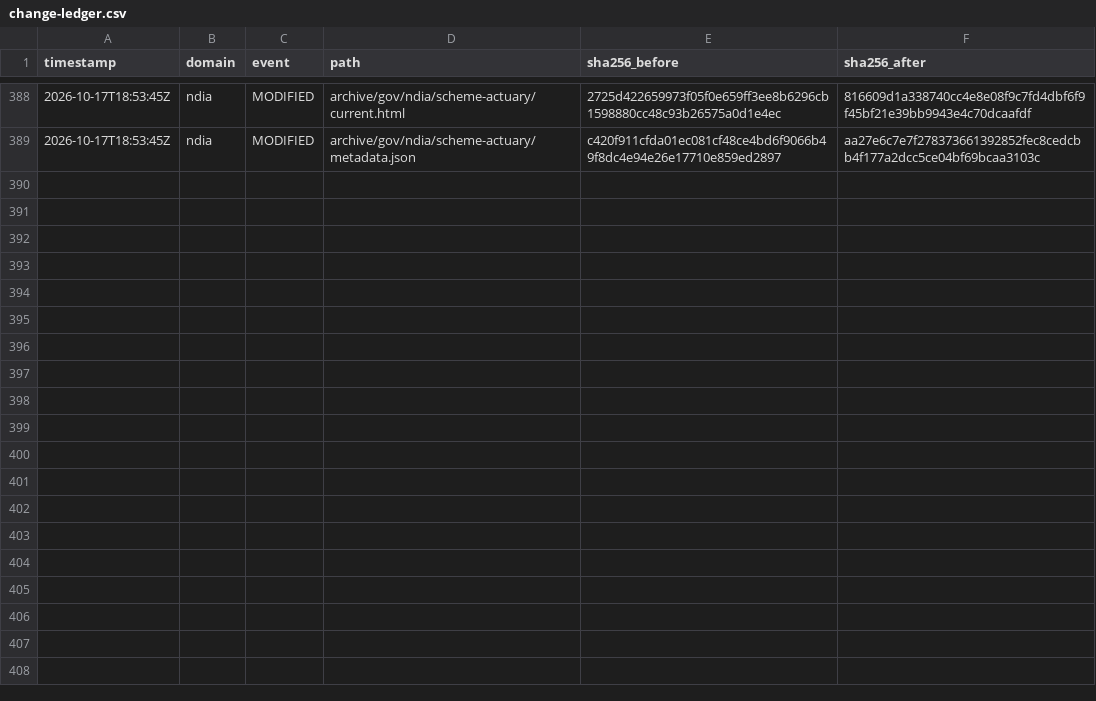
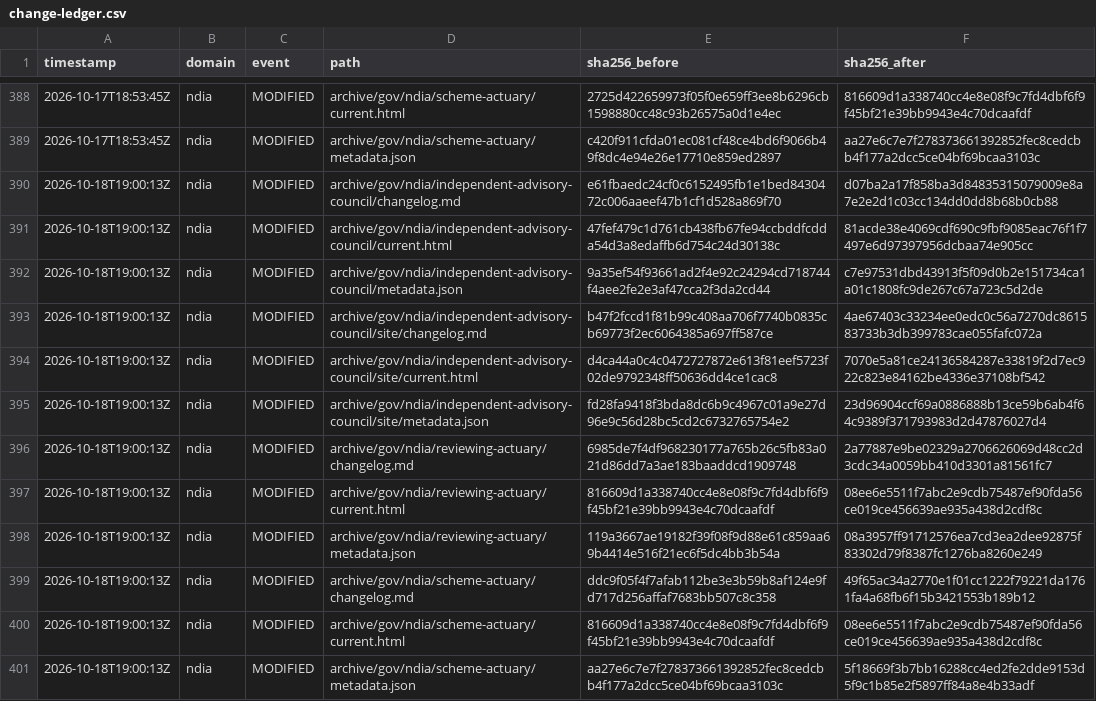
Before and after one commit to myNDISwiki/MyNDIS, a CSV file: archive/reports/ndia/change-ledger.csv, drawn as a sheet; only a part is shown, gaps mark what is left out; the diff names each change by its address in the sheet, - before the commit and + after, or states it on an @@ line.

Commit message:
Archive government webpage updates 2026-10-18T19:00:15Z

```diff
--- a/archive/reports/ndia/change-ledger.csv
+++ b/archive/reports/ndia/change-ledger.csv
+row 390: 2026-10-18T19:00:13Z | ndia | MODIFIED | archive/gov/ndia/independent-advisory-council/changelog.md | e61fbaedc24cf0c6152495fb1e1bed8430472c006aaeef47b1cf1d528a869f70 | d07ba2a17f858ba3d84835315079009e8a7e2e2d1c03cc134dd0dd8b68b0cb88
+row 391: 2026-10-18T19:00:13Z | ndia | MODIFIED | archive/gov/ndia/independent-advisory-council/current.html | 47fef479c1d761cb438fb67fe94ccbddfcdda54d3a8edaffb6d754c24d30138c | 81acde38e4069cdf690c9fbf9085eac76f1f7497e6d97397956dcbaa74e905cc
+row 392: 2026-10-18T19:00:13Z | ndia | MODIFIED | archive/gov/ndia/independent-advisory-council/metadata.json | 9a35ef54f93661ad2f4e92c24294cd718744f4aee2fe2e3af47cca2f3da2cd44 | c7e97531dbd43913f5f09d0b2e151734ca1a01c1808fc9de267c67a723c5d2de
+row 393: 2026-10-18T19:00:13Z | ndia | MODIFIED | archive/gov/ndia/independent-advisory-council/site/changelog.md | b47f2fccd1f81b99c408aa706f7740b0835cb69773f2ec6064385a697ff587ce | 4ae67403c33234ee0edc0c56a7270dc861583733b3db399783cae055fafc072a
+row 394: 2026-10-18T19:00:13Z | ndia | MODIFIED | archive/gov/ndia/independent-advisory-council/site/current.html | d4ca44a0c4c0472727872e613f81eef5723f02de9792348ff50636dd4ce1cac8 | 7070e5a81ce24136584287e33819f2d7ec922c823e84162be4336e37108bf542
+row 395: 2026-10-18T19:00:13Z | ndia | MODIFIED | archive/gov/ndia/independent-advisory-council/site/metadata.json | fd28fa9418f3bda8dc6b9c4967c01a9e27d96e9c56d28bc5cd2c6732765754e2 | 23d96904ccf69a0886888b13ce59b6ab4f64c9389f371793983d2d47876027d4
+row 396: 2026-10-18T19:00:13Z | ndia | MODIFIED | archive/gov/ndia/reviewing-actuary/changelog.md | 6985de7f4df968230177a765b26c5fb83a021d86dd7a3ae183baaddcd1909748 | 2a77887e9be02329a2706626069d48cc2d3cdc34a0059bb410d3301a81561fc7
+row 397: 2026-10-18T19:00:13Z | ndia | MODIFIED | archive/gov/ndia/reviewing-actuary/current.html | 816609d1a338740cc4e8e08f9c7fd4dbf6f9f45bf21e39bb9943e4c70dcaafdf | 08ee6e5511f7abc2e9cdb75487ef90fda56ce019ce456639ae935a438d2cdf8c
+row 398: 2026-10-18T19:00:13Z | ndia | MODIFIED | archive/gov/ndia/reviewing-actuary/metadata.json | 119a3667ae19182f39f08f9d88e61c859aa69b4414e516f21ec6f5dc4bb3b54a | 08a3957ff91712576ea7cd3ea2dee92875f83302d79f8387fc1276ba8260e249
+row 399: 2026-10-18T19:00:13Z | ndia | MODIFIED | archive/gov/ndia/scheme-actuary/changelog.md | ddc9f05f4f7afab112be3e3b59b8af124e9fd717d256affaf7683bb507c8c358 | 49f65ac34a2770e1f01cc1222f79221da1761fa4a68fb6f15b3421553b189b12
+row 400: 2026-10-18T19:00:13Z | ndia | MODIFIED | archive/gov/ndia/scheme-actuary/current.html | 816609d1a338740cc4e8e08f9c7fd4dbf6f9f45bf21e39bb9943e4c70dcaafdf | 08ee6e5511f7abc2e9cdb75487ef90fda56ce019ce456639ae935a438d2cdf8c
+row 401: 2026-10-18T19:00:13Z | ndia | MODIFIED | archive/gov/ndia/scheme-actuary/metadata.json | aa27e6c7e7f278373661392852fec8cedcbb4f177a2dcc5ce04bf69bcaa3103c | 5f18669f3b7bb16288cc4ed2fe2dde9153d5f9c1b85e2f5897ff84a8e4b33adf
```
Also changed, not shown: archive/reports/aph/change-ledger.csv, archive/reports/engage-ndis/change-ledger.csv, 37 other files.
